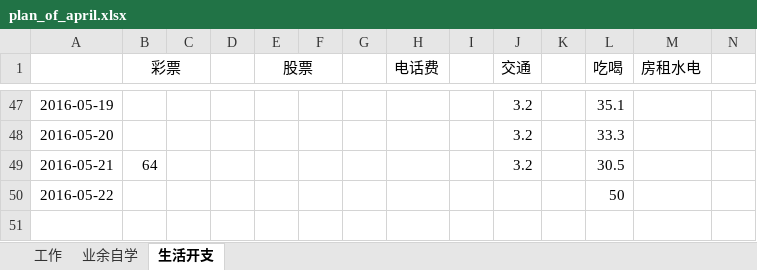
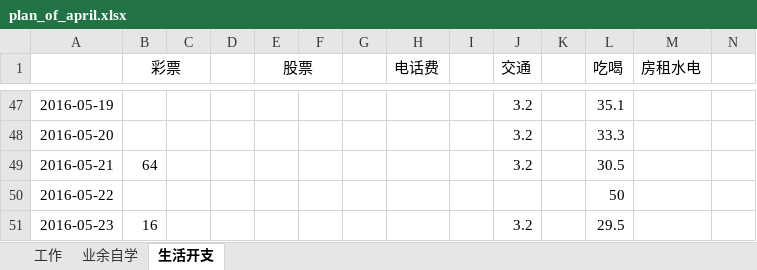
Before and after one commit to wantao/wendang, an Excel workbook: plan_of_april.xlsx, sheet 生活开支, drawn as a sheet; only a part is shown, gaps mark what is left out; values as stored, in another font and other column widths than the file's, no borders; the diff names each change by its address in the sheet, - before the commit and + after, or states it on an @@ line.

Commit message:
modify

```diff
--- a/plan_of_april.xlsx (sheet 生活开支)
+++ b/plan_of_april.xlsx (sheet 生活开支)
+row 51: 2016-05-23 | 16 |  |  |  |  |  |  |  | 3.2 |  | 29.5
```
